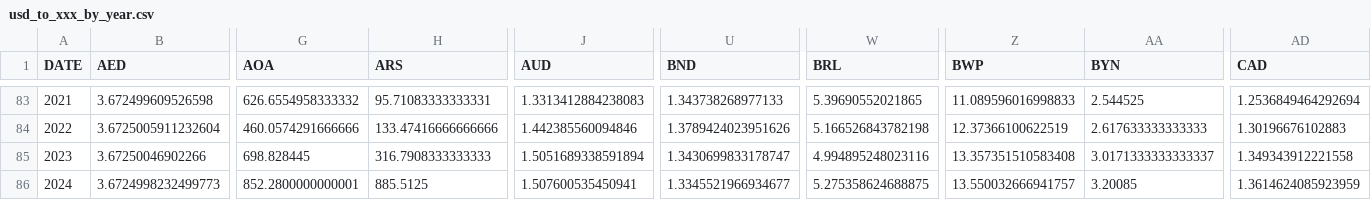
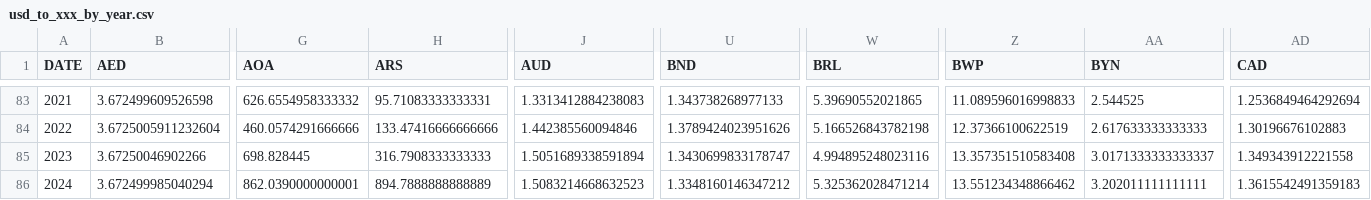
Before and after one commit to xriss/freechange, a CSV file: csv/usd_to_xxx_by_year.csv, drawn as a sheet; only a part is shown, gaps mark what is left out; the diff covers the shown part only; the diff names each change by its address in the sheet, - before the commit and + after, or states it on an @@ line.

```diff
--- a/csv/usd_to_xxx_by_year.csv
+++ b/csv/usd_to_xxx_by_year.csv
-B86 (AED): 3.6724998232499773
+B86 (AED): 3.672499985040294
-G86 (AOA): 852.2800000000001
+G86 (AOA): 862.0390000000001
-H86 (ARS): 885.5125
+H86 (ARS): 894.7888888888889
-J86 (AUD): 1.507600535450941
+J86 (AUD): 1.5083214668632523
-U86 (BND): 1.3345521966934677
+U86 (BND): 1.3348160146347212
-W86 (BRL): 5.275358624688875
+W86 (BRL): 5.325362028471214
-Z86 (BWP): 13.550032666941757
+Z86 (BWP): 13.551234348866462
-AA86 (BYN): 3.20085
+AA86 (BYN): 3.202011111111111
-AD86 (CAD): 1.3614624085923959
+AD86 (CAD): 1.3615542491359183
```
Also changed, not shown: 44 edited cells elsewhere in this file, 7 other files.
